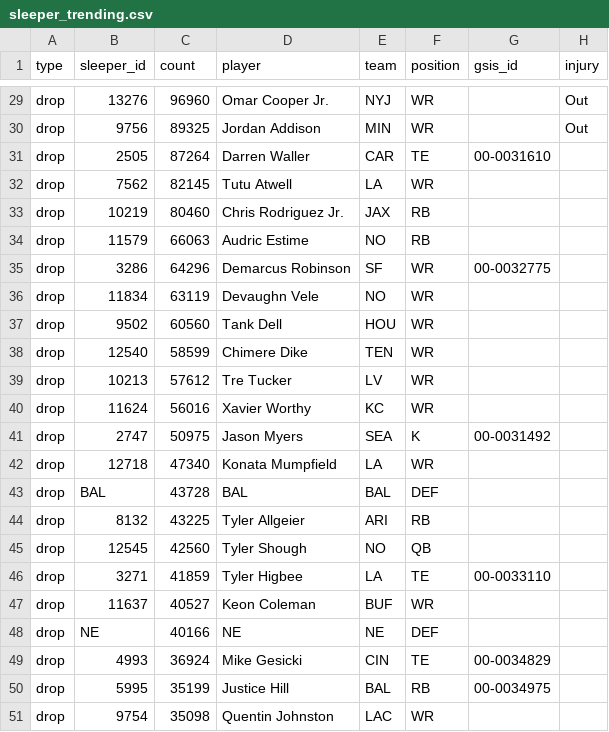
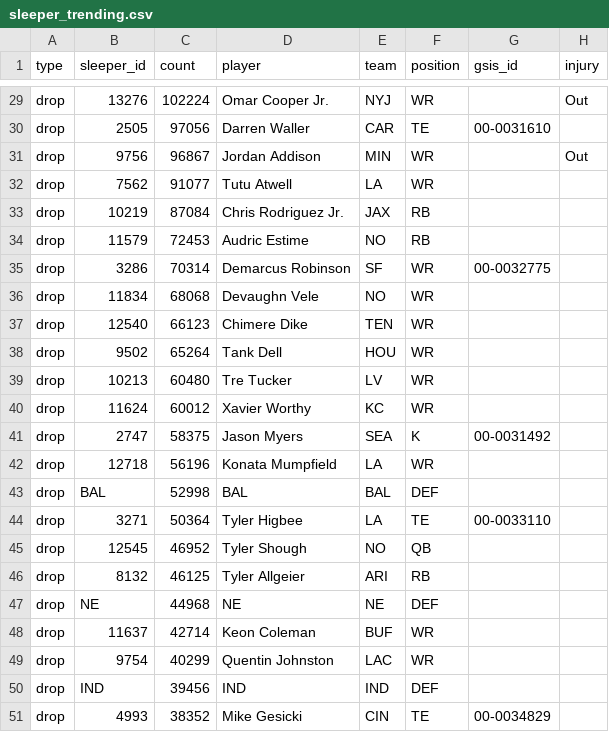
Before and after one commit to bwik4/Matchup-Lab, a CSV file: data/sleeper_trending.csv, drawn as a sheet; only a part is shown, gaps mark what is left out; removed rows and columns are numbered as before the commit, all else as after; the diff covers the shown part only; the diff names each change by its address in the sheet, - before the commit and + after, or states it on an @@ line.

```diff
--- a/data/sleeper_trending.csv
+++ b/data/sleeper_trending.csv
-C29 (count): 96960
+C29 (count): 102224
-row 30: drop | 9756 | 89325 | Jordan Addison | MIN | WR |  | Out
-C30 (count): 87264
+C30 (count): 97056
+row 31: drop | 9756 | 96867 | Jordan Addison | MIN | WR |  | Out
-C32 (count): 82145
+C32 (count): 91077
-C33 (count): 80460
+C33 (count): 87084
-C34 (count): 66063
+C34 (count): 72453
-C35 (count): 64296
+C35 (count): 70314
-C36 (count): 63119
+C36 (count): 68068
-row 37: drop | 9502 | 60560 | Tank Dell | HOU | WR
-C37 (count): 58599
+C37 (count): 66123
+row 38: drop | 9502 | 65264 | Tank Dell | HOU | WR
-C39 (count): 57612
+C39 (count): 60480
-C40 (count): 56016
+C40 (count): 60012
-C41 (count): 50975
+C41 (count): 58375
-C42 (count): 47340
+C42 (count): 56196
-C43 (count): 43728
+C43 (count): 52998
-row 44: drop | 8132 | 43225 | Tyler Allgeier | ARI | RB
-row 45: drop | 12545 | 42560 | Tyler Shough | NO | QB
-C44 (count): 41859
+C44 (count): 50364
-row 47: drop | 11637 | 40527 | Keon Coleman | BUF | WR
+row 45: drop | 12545 | 46952 | Tyler Shough | NO | QB
+row 46: drop | 8132 | 46125 | Tyler Allgeier | ARI | RB
-C47 (count): 40166
+C47 (count): 44968
+row 48: drop | 11637 | 42714 | Keon Coleman | BUF | WR
+row 49: drop | 9754 | 40299 | Quentin Johnston | LAC | WR
+row 50: drop | IND | 39456 | IND | IND | DEF
-C51 (count): 36924
+C51 (count): 38352
-row 50: drop | 5995 | 35199 | Justice Hill | BAL | RB | 00-0034975
-row 51: drop | 9754 | 35098 | Quentin Johnston | LAC | WR
```
Also changed, not shown: 4 added rows, 4 removed rows and 23 edited cells elsewhere in this file, data/nba/injuries.csv.
